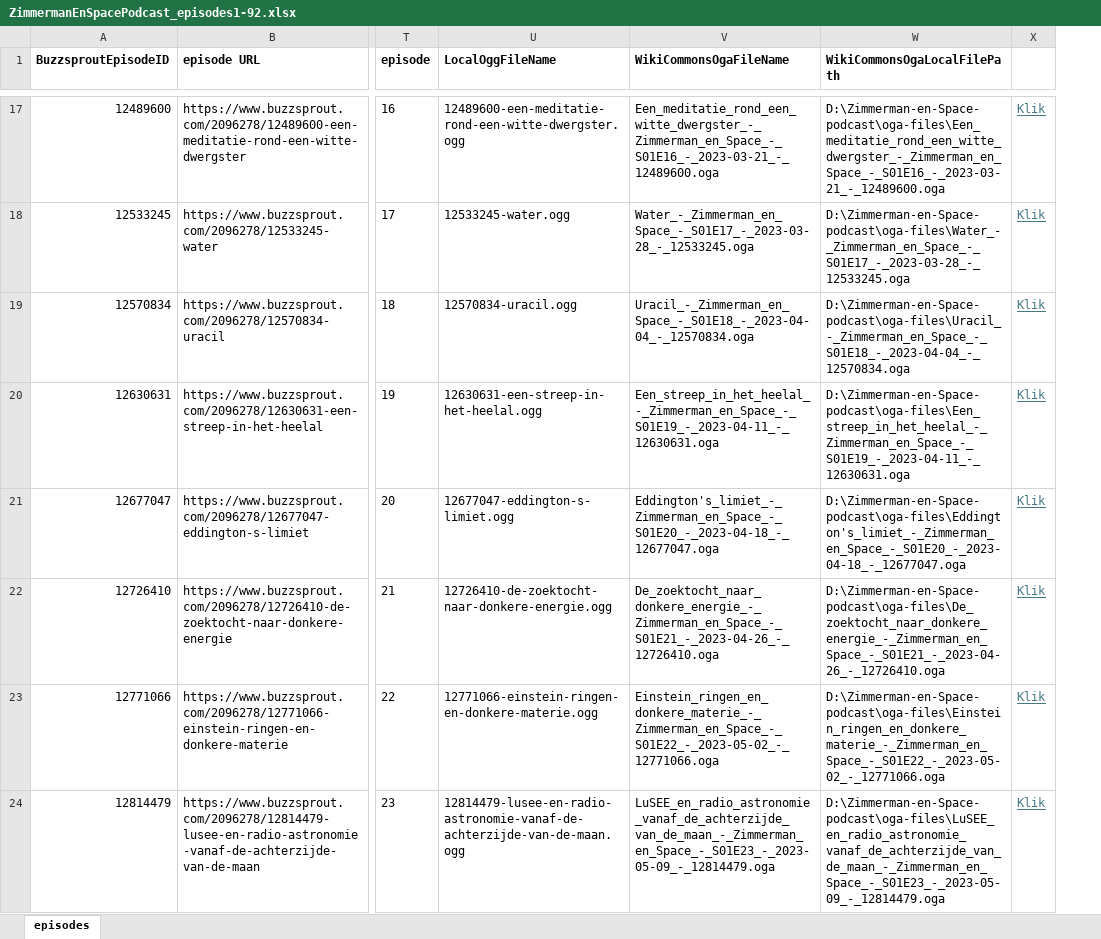
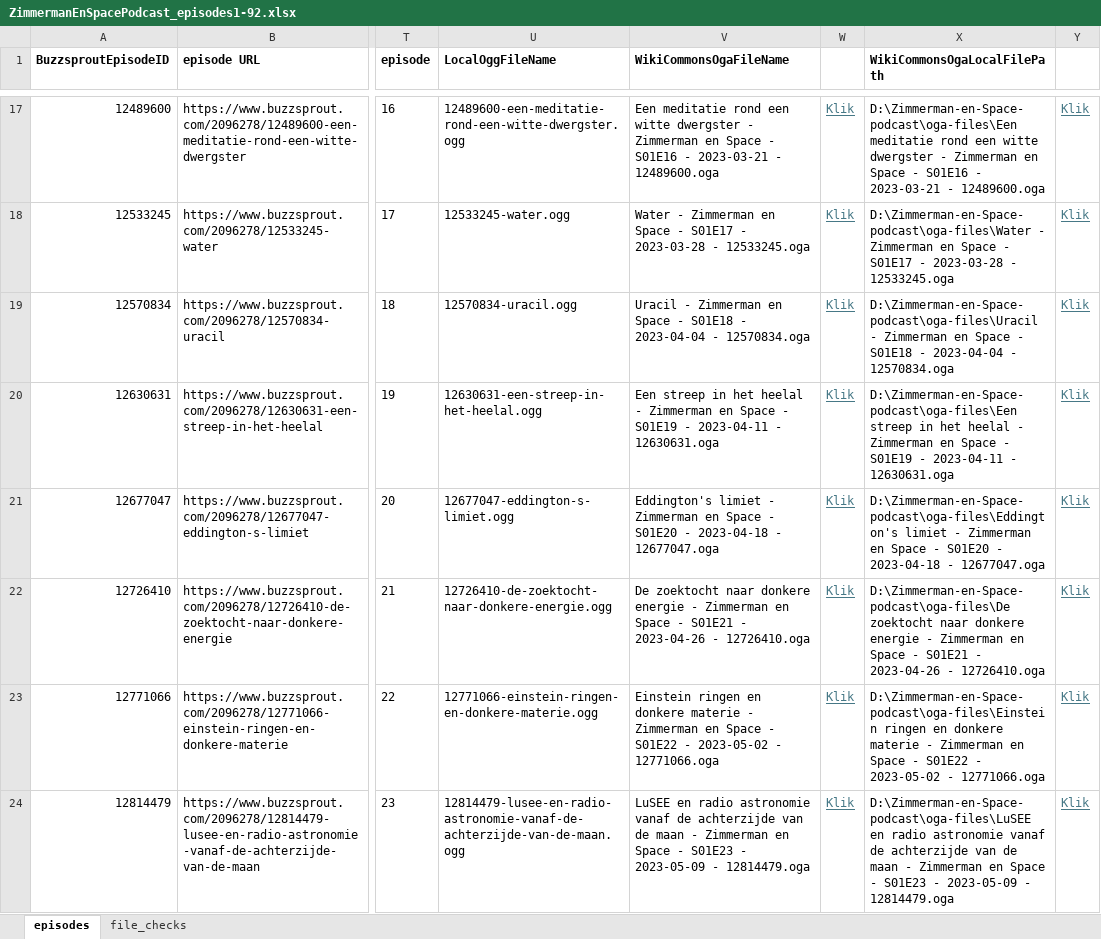
Before and after one commit to ookgezellig/Zimmerman-en-Space-podcast, an Excel workbook: ZimmermanEnSpacePodcast_episodes1-92.xlsx, sheet episodes, drawn as a sheet; only a part is shown, gaps mark what is left out; values as stored, in another font and other column widths than the file's, no borders; addresses are those after the commit; the diff covers the shown part only; the diff names each change by its address in the sheet, - before the commit and + after, or states it on an @@ line.

Commit message:
Update ZimmermanEnSpacePodcast_episodes1-92.xlsx

```diff
--- a/ZimmermanEnSpacePodcast_episodes1-92.xlsx (sheet episodes)
+++ b/ZimmermanEnSpacePodcast_episodes1-92.xlsx (sheet episodes)
+sheet tab: file_checks
+column W, rows 17-24: all Klik
-V17 (WikiCommonsOgaFileName): Een_meditatie_rond_een_witte_dwergster_-_Zimmerman_en_Space_-_S01E16_-_2023-03-21_-_12489600.oga
+V17 (WikiCommonsOgaFileName): Een meditatie rond een witte dwergster - Zimmerman en Space - S01E16 - 2023-03-21 - 12489600.oga
-X17 (WikiCommonsOgaLocalFilePath): D:\Zimmerman-en-Space-podcast\oga-files\Een_meditatie_rond_een_witte_dwergster_-_Zimmerman_en_Space_-_S01E16_-_2023-03-21_-_12489600.oga
+X17 (WikiCommonsOgaLocalFilePath): D:\Zimmerman-en-Space-podcast\oga-files\Een meditatie rond een witte dwergster - Zimmerman en Space - S01E16 - 2023-03-21 - 12489600.oga
-V18 (WikiCommonsOgaFileName): Water_-_Zimmerman_en_Space_-_S01E17_-_2023-03-28_-_12533245.oga
+V18 (WikiCommonsOgaFileName): Water - Zimmerman en Space - S01E17 - 2023-03-28 - 12533245.oga
-X18 (WikiCommonsOgaLocalFilePath): D:\Zimmerman-en-Space-podcast\oga-files\Water_-_Zimmerman_en_Space_-_S01E17_-_2023-03-28_-_12533245.oga
+X18 (WikiCommonsOgaLocalFilePath): D:\Zimmerman-en-Space-podcast\oga-files\Water - Zimmerman en Space - S01E17 - 2023-03-28 - 12533245.oga
-V19 (WikiCommonsOgaFileName): Uracil_-_Zimmerman_en_Space_-_S01E18_-_2023-04-04_-_12570834.oga
+V19 (WikiCommonsOgaFileName): Uracil - Zimmerman en Space - S01E18 - 2023-04-04 - 12570834.oga
-X19 (WikiCommonsOgaLocalFilePath): D:\Zimmerman-en-Space-podcast\oga-files\Uracil_-_Zimmerman_en_Space_-_S01E18_-_2023-04-04_-_12570834.oga
+X19 (WikiCommonsOgaLocalFilePath): D:\Zimmerman-en-Space-podcast\oga-files\Uracil - Zimmerman en Space - S01E18 - 2023-04-04 - 12570834.oga
-V20 (WikiCommonsOgaFileName): Een_streep_in_het_heelal_-_Zimmerman_en_Space_-_S01E19_-_2023-04-11_-_12630631.oga
+V20 (WikiCommonsOgaFileName): Een streep in het heelal - Zimmerman en Space - S01E19 - 2023-04-11 - 12630631.oga
-X20 (WikiCommonsOgaLocalFilePath): D:\Zimmerman-en-Space-podcast\oga-files\Een_streep_in_het_heelal_-_Zimmerman_en_Space_-_S01E19_-_2023-04-11_-_12630631.oga
+X20 (WikiCommonsOgaLocalFilePath): D:\Zimmerman-en-Space-podcast\oga-files\Een streep in het heelal - Zimmerman en Space - S01E19 - 2023-04-11 - 12630631.oga
-V21 (WikiCommonsOgaFileName): Eddington's_limiet_-_Zimmerman_en_Space_-_S01E20_-_2023-04-18_-_12677047.oga
+V21 (WikiCommonsOgaFileName): Eddington's limiet - Zimmerman en Space - S01E20 - 2023-04-18 - 12677047.oga
-X21 (WikiCommonsOgaLocalFilePath): D:\Zimmerman-en-Space-podcast\oga-files\Eddington's_limiet_-_Zimmerman_en_Space_-_S01E20_-_2023-04-18_-_12677047.oga
+X21 (WikiCommonsOgaLocalFilePath): D:\Zimmerman-en-Space-podcast\oga-files\Eddington's limiet - Zimmerman en Space - S01E20 - 2023-04-18 - 12677047.oga
-V22 (WikiCommonsOgaFileName): De_zoektocht_naar_donkere_energie_-_Zimmerman_en_Space_-_S01E21_-_2023-04-26_-_12726410.oga
+V22 (WikiCommonsOgaFileName): De zoektocht naar donkere energie - Zimmerman en Space - S01E21 - 2023-04-26 - 12726410.oga
-X22 (WikiCommonsOgaLocalFilePath): D:\Zimmerman-en-Space-podcast\oga-files\De_zoektocht_naar_donkere_energie_-_Zimmerman_en_Space_-_S01E21_-_2023-04-26_-_12726410.oga
+X22 (WikiCommonsOgaLocalFilePath): D:\Zimmerman-en-Space-podcast\oga-files\De zoektocht naar donkere energie - Zimmerman en Space - S01E21 - 2023-04-26 - 12726410.oga
-V23 (WikiCommonsOgaFileName): Einstein_ringen_en_donkere_materie_-_Zimmerman_en_Space_-_S01E22_-_2023-05-02_-_12771066.oga
+V23 (WikiCommonsOgaFileName): Einstein ringen en donkere materie - Zimmerman en Space - S01E22 - 2023-05-02 - 12771066.oga
-X23 (WikiCommonsOgaLocalFilePath): D:\Zimmerman-en-Space-podcast\oga-files\Einstein_ringen_en_donkere_materie_-_Zimmerman_en_Space_-_S01E22_-_2023-05-02_-_12771066.oga
+X23 (WikiCommonsOgaLocalFilePath): D:\Zimmerman-en-Space-podcast\oga-files\Einstein ringen en donkere materie - Zimmerman en Space - S01E22 - 2023-05-02 - 12771066.oga
-V24 (WikiCommonsOgaFileName): LuSEE_en_radio_astronomie_vanaf_de_achterzijde_van_de_maan_-_Zimmerman_en_Space_-_S01E23_-_2023-05-09_-_12814479.oga
+V24 (WikiCommonsOgaFileName): LuSEE en radio astronomie vanaf de achterzijde van de maan - Zimmerman en Space - S01E23 - 2023-05-09 - 12814479.oga
-X24 (WikiCommonsOgaLocalFilePath): D:\Zimmerman-en-Space-podcast\oga-files\LuSEE_en_radio_astronomie_vanaf_de_achterzijde_van_de_maan_-_Zimmerman_en_Space_-_S01E23_-_2023-05-09_-_12814479.oga
+X24 (WikiCommonsOgaLocalFilePath): D:\Zimmerman-en-Space-podcast\oga-files\LuSEE en radio astronomie vanaf de achterzijde van de maan - Zimmerman en Space - S01E23 - 2023-05-09 - 12814479.oga
```
Also changed, not shown: 168 edited cells elsewhere in this sheet, formulas that keep their value.
